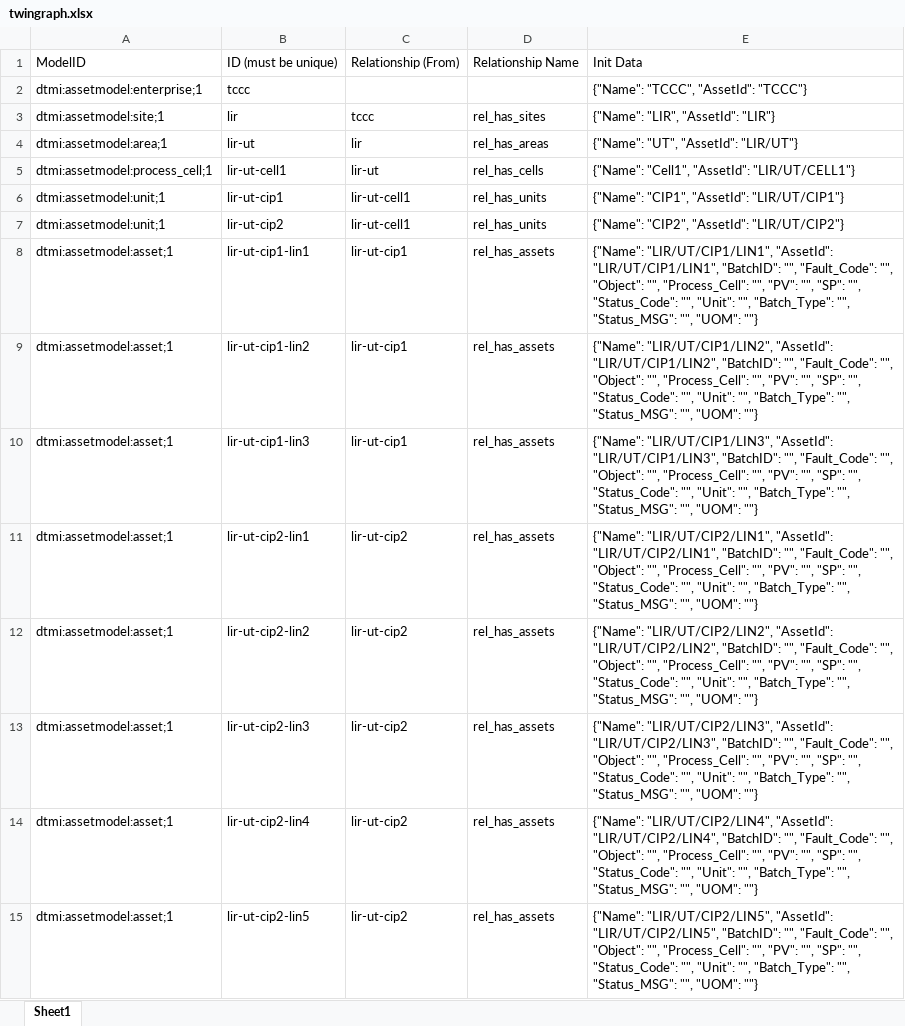
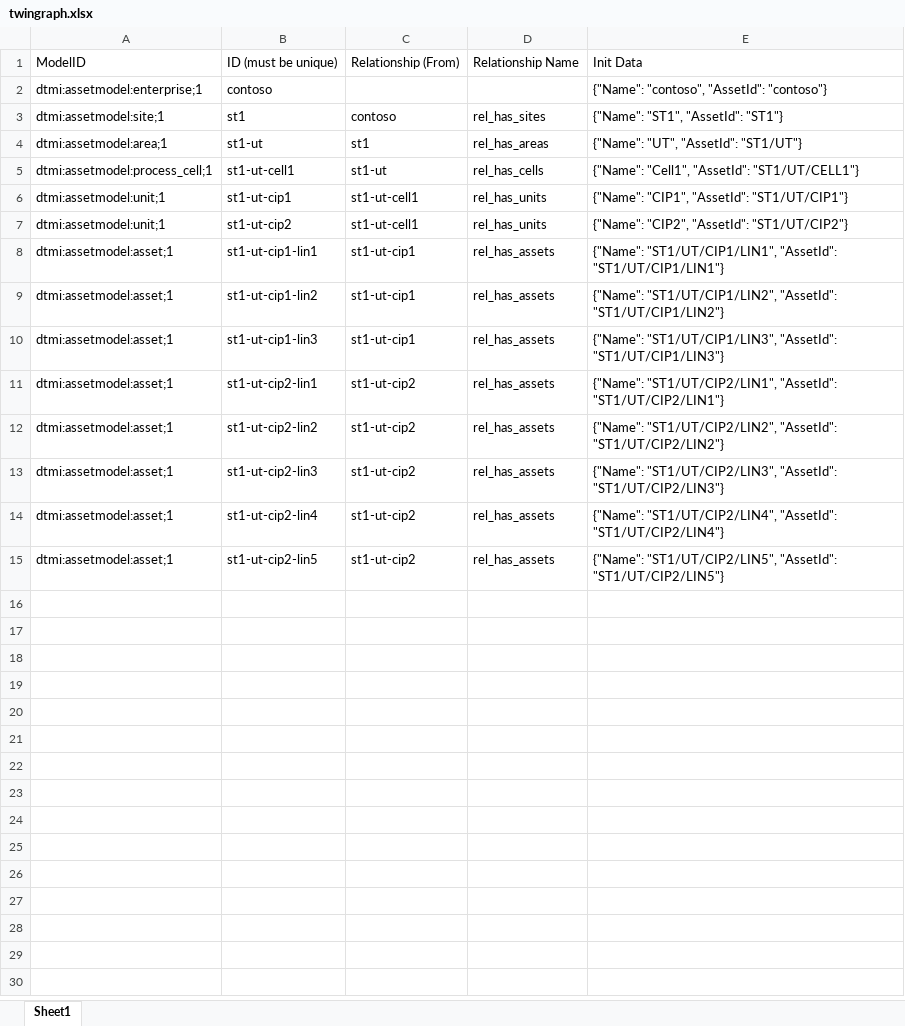
Before and after one commit to onderyildirim/adt4iiot, an Excel workbook: assetmodel/twingraph.xlsx, sheet Sheet1, drawn as a sheet; values as stored, in another font and other column widths than the file's, no borders; removed rows and columns are numbered as before the commit, all else as after; the diff names each change by its address in the sheet, - before the commit and + after, or states it on an @@ line.

```diff
--- a/assetmodel/twingraph.xlsx (sheet Sheet1)
+++ b/assetmodel/twingraph.xlsx (sheet Sheet1)
-row 2: dtmi:assetmodel:enterprise;1 | tccc |  |  | {"Name": "TCCC", "AssetId": "TCCC"}
+row 2: dtmi:assetmodel:enterprise;1 | contoso |  |  | {"Name": "contoso", "AssetId": "contoso"}
-B3: lir
+B3: st1
-C3: tccc
+C3: contoso
-E3: {"Name": "LIR", "AssetId": "LIR"}
+E3: {"Name": "ST1", "AssetId": "ST1"}
-B4: lir-ut
+B4: st1-ut
-C4: lir
+C4: st1
-E4: {"Name": "UT", "AssetId": "LIR/UT"}
+E4: {"Name": "UT", "AssetId": "ST1/UT"}
-B5: lir-ut-cell1
+B5: st1-ut-cell1
-C5: lir-ut
+C5: st1-ut
-E5: {"Name": "Cell1", "AssetId": "LIR/UT/CELL1"}
+E5: {"Name": "Cell1", "AssetId": "ST1/UT/CELL1"}
-B6: lir-ut-cip1
+B6: st1-ut-cip1
-C6:C7: lir-ut-cell1
+C6:C7: st1-ut-cell1
-E6: {"Name": "CIP1", "AssetId": "LIR/UT/CIP1"}
+E6: {"Name": "CIP1", "AssetId": "ST1/UT/CIP1"}
-B7: lir-ut-cip2
+B7: st1-ut-cip2
-E7: {"Name": "CIP2", "AssetId": "LIR/UT/CIP2"}
+E7: {"Name": "CIP2", "AssetId": "ST1/UT/CIP2"}
-B8: lir-ut-cip1-lin1
+B8: st1-ut-cip1-lin1
-C8:C10: lir-ut-cip1
+C8:C10: st1-ut-cip1
-E8: {"Name": "LIR/UT/CIP1/LIN1", "AssetId": "LIR/UT/CIP1/LIN1", "BatchID": "", "Fault_Code": "", "Object": "", "Process_Cell": "", "PV": "", "SP": "", "Status_Code": "", "Unit": "", "Batch_Type": "", "Status_MSG": "", "UOM": ""}
+E8: {"Name": "ST1/UT/CIP1/LIN1", "AssetId": "ST1/UT/CIP1/LIN1"}
-B9: lir-ut-cip1-lin2
+B9: st1-ut-cip1-lin2
-E9: {"Name": "LIR/UT/CIP1/LIN2", "AssetId": "LIR/UT/CIP1/LIN2", "BatchID": "", "Fault_Code": "", "Object": "", "Process_Cell": "", "PV": "", "SP": "", "Status_Code": "", "Unit": "", "Batch_Type": "", "Status_MSG": "", "UOM": ""}
+E9: {"Name": "ST1/UT/CIP1/LIN2", "AssetId": "ST1/UT/CIP1/LIN2"}
-B10: lir-ut-cip1-lin3
+B10: st1-ut-cip1-lin3
-E10: {"Name": "LIR/UT/CIP1/LIN3", "AssetId": "LIR/UT/CIP1/LIN3", "BatchID": "", "Fault_Code": "", "Object": "", "Process_Cell": "", "PV": "", "SP": "", "Status_Code": "", "Unit": "", "Batch_Type": "", "Status_MSG": "", "UOM": ""}
+E10: {"Name": "ST1/UT/CIP1/LIN3", "AssetId": "ST1/UT/CIP1/LIN3"}
-B11: lir-ut-cip2-lin1
+B11: st1-ut-cip2-lin1
-C11:C15: lir-ut-cip2
+C11:C15: st1-ut-cip2
-E11: {"Name": "LIR/UT/CIP2/LIN1", "AssetId": "LIR/UT/CIP2/LIN1", "BatchID": "", "Fault_Code": "", "Object": "", "Process_Cell": "", "PV": "", "SP": "", "Status_Code": "", "Unit": "", "Batch_Type": "", "Status_MSG": "", "UOM": ""}
+E11: {"Name": "ST1/UT/CIP2/LIN1", "AssetId": "ST1/UT/CIP2/LIN1"}
-B12: lir-ut-cip2-lin2
+B12: st1-ut-cip2-lin2
-E12: {"Name": "LIR/UT/CIP2/LIN2", "AssetId": "LIR/UT/CIP2/LIN2", "BatchID": "", "Fault_Code": "", "Object": "", "Process_Cell": "", "PV": "", "SP": "", "Status_Code": "", "Unit": "", "Batch_Type": "", "Status_MSG": "", "UOM": ""}
+E12: {"Name": "ST1/UT/CIP2/LIN2", "AssetId": "ST1/UT/CIP2/LIN2"}
-B13: lir-ut-cip2-lin3
+B13: st1-ut-cip2-lin3
-E13: {"Name": "LIR/UT/CIP2/LIN3", "AssetId": "LIR/UT/CIP2/LIN3", "BatchID": "", "Fault_Code": "", "Object": "", "Process_Cell": "", "PV": "", "SP": "", "Status_Code": "", "Unit": "", "Batch_Type": "", "Status_MSG": "", "UOM": ""}
+E13: {"Name": "ST1/UT/CIP2/LIN3", "AssetId": "ST1/UT/CIP2/LIN3"}
-B14: lir-ut-cip2-lin4
+B14: st1-ut-cip2-lin4
-E14: {"Name": "LIR/UT/CIP2/LIN4", "AssetId": "LIR/UT/CIP2/LIN4", "BatchID": "", "Fault_Code": "", "Object": "", "Process_Cell": "", "PV": "", "SP": "", "Status_Code": "", "Unit": "", "Batch_Type": "", "Status_MSG": "", "UOM": ""}
+E14: {"Name": "ST1/UT/CIP2/LIN4", "AssetId": "ST1/UT/CIP2/LIN4"}
-B15: lir-ut-cip2-lin5
+B15: st1-ut-cip2-lin5
-E15: {"Name": "LIR/UT/CIP2/LIN5", "AssetId": "LIR/UT/CIP2/LIN5", "BatchID": "", "Fault_Code": "", "Object": "", "Process_Cell": "", "PV": "", "SP": "", "Status_Code": "", "Unit": "", "Batch_Type": "", "Status_MSG": "", "UOM": ""}
+E15: {"Name": "ST1/UT/CIP2/LIN5", "AssetId": "ST1/UT/CIP2/LIN5"}
```
Also changed, not shown: 6 other files.
